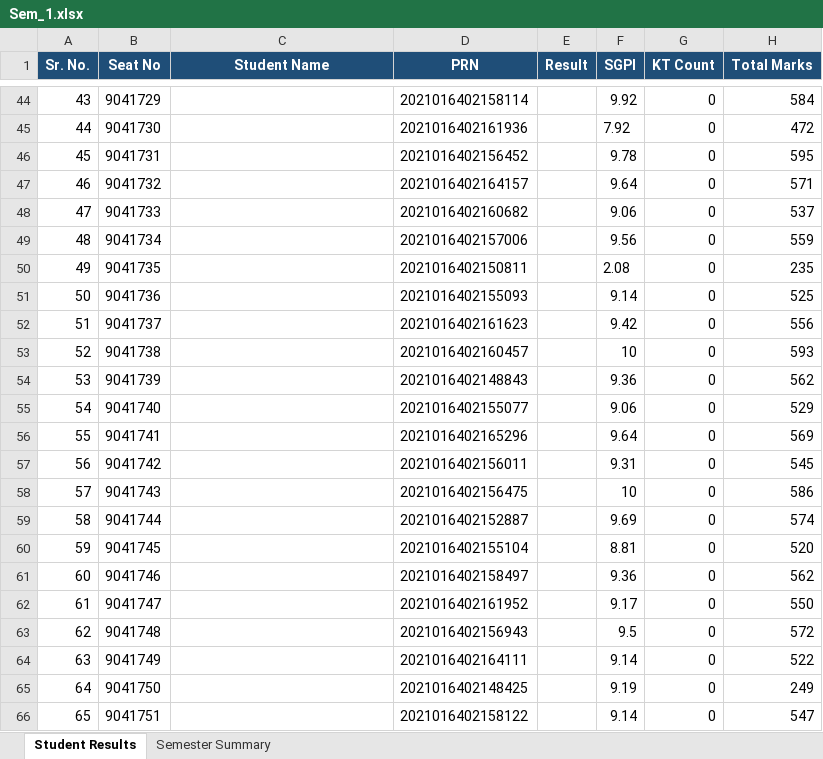
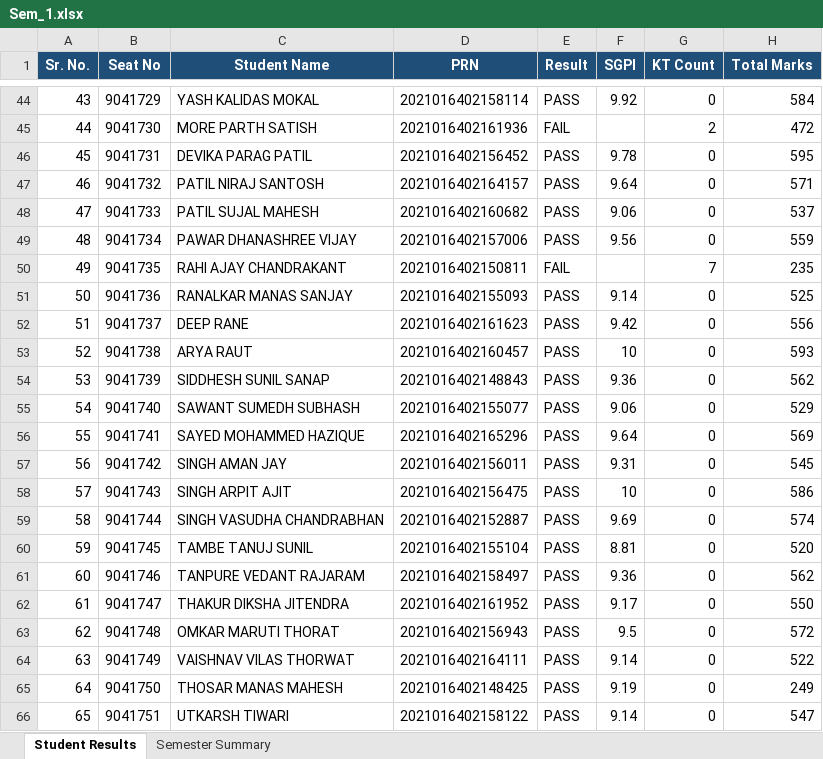
Before and after one commit to shivambandekar2526-png/data-extractor-analyzer, an Excel workbook: departments_data/excel/Artificial_Intelligence_and_Data_Science/21-22/Sem_1.xlsx, sheet Student Results, drawn as a sheet; only a part is shown, gaps mark what is left out; values as stored, in another font and other column widths than the file's, no borders; the diff covers the shown part only; the diff names each change by its address in the sheet, - before the commit and + after, or states it on an @@ line.

```diff
--- a/departments_data/excel/Artificial_Intelligence_and_Data_Science/21-22/Sem_1.xlsx (sheet Student Results)
+++ b/departments_data/excel/Artificial_Intelligence_and_Data_Science/21-22/Sem_1.xlsx (sheet Student Results)
-C44 (Student Name): (empty)
+C44 (Student Name): YASH KALIDAS MOKAL
-E44 (Result): (empty)
+E44 (Result): PASS
-C45 (Student Name): (empty)
+C45 (Student Name): MORE PARTH SATISH
-E45 (Result): (empty)
+E45 (Result): FAIL
-F45 (SGPI): 7.92
+F45 (SGPI): (empty)
-G45 (KT Count): 0
+G45 (KT Count): 2
-C46 (Student Name): (empty)
+C46 (Student Name): DEVIKA PARAG PATIL
-E46:E49 (Result): (empty)
+E46:E49 (Result): PASS
-C47 (Student Name): (empty)
+C47 (Student Name): PATIL NIRAJ SANTOSH
-C48 (Student Name): (empty)
+C48 (Student Name): PATIL SUJAL MAHESH
-C49 (Student Name): (empty)
+C49 (Student Name): PAWAR DHANASHREE VIJAY
-C50 (Student Name): (empty)
+C50 (Student Name): RAHI AJAY CHANDRAKANT
-E50 (Result): (empty)
+E50 (Result): FAIL
-F50 (SGPI): 2.08
+F50 (SGPI): (empty)
-G50 (KT Count): 0
+G50 (KT Count): 7
-C51 (Student Name): (empty)
+C51 (Student Name): RANALKAR MANAS SANJAY
-E51:E66 (Result): (empty)
+E51:E66 (Result): PASS
-C52 (Student Name): (empty)
+C52 (Student Name): DEEP RANE
-C53 (Student Name): (empty)
+C53 (Student Name): ARYA RAUT
-C54 (Student Name): (empty)
+C54 (Student Name): SIDDHESH SUNIL SANAP
-C55 (Student Name): (empty)
+C55 (Student Name): SAWANT SUMEDH SUBHASH
-C56 (Student Name): (empty)
+C56 (Student Name): SAYED MOHAMMED HAZIQUE
-C57 (Student Name): (empty)
+C57 (Student Name): SINGH AMAN JAY
-C58 (Student Name): (empty)
+C58 (Student Name): SINGH ARPIT AJIT
-C59 (Student Name): (empty)
+C59 (Student Name): SINGH VASUDHA CHANDRABHAN
-C60 (Student Name): (empty)
+C60 (Student Name): TAMBE TANUJ SUNIL
-C61 (Student Name): (empty)
+C61 (Student Name): TANPURE VEDANT RAJARAM
-C62 (Student Name): (empty)
+C62 (Student Name): THAKUR DIKSHA JITENDRA
-C63 (Student Name): (empty)
+C63 (Student Name): OMKAR MARUTI THORAT
-C64 (Student Name): (empty)
+C64 (Student Name): VAISHNAV VILAS THORWAT
-C65 (Student Name): (empty)
+C65 (Student Name): THOSAR MANAS MAHESH
-C66 (Student Name): (empty)
+C66 (Student Name): UTKARSH TIWARI
```
Also changed, not shown: 99 edited cells elsewhere in this sheet, sheet Semester Summary, 11 other files.
